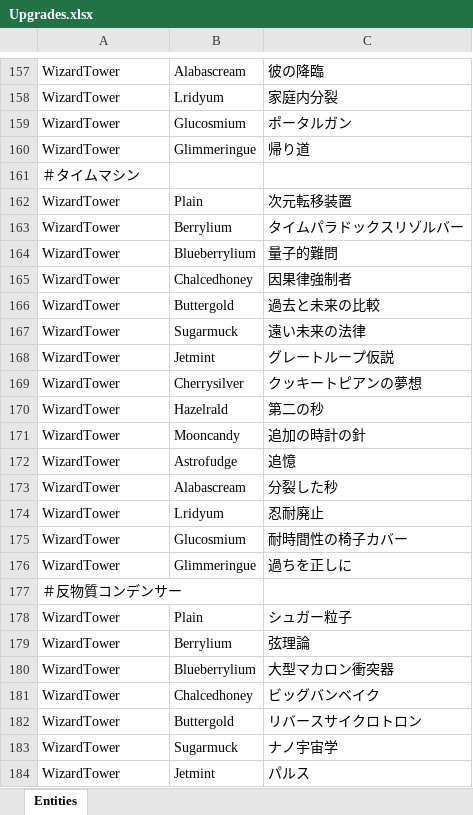
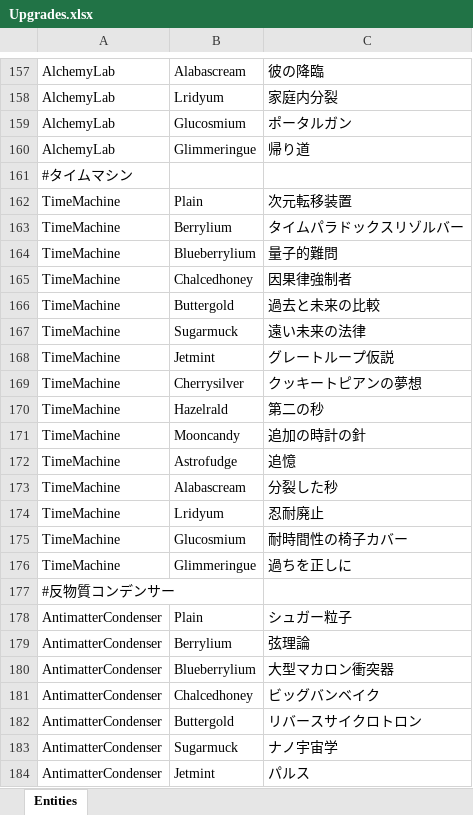
Before and after one commit to VGA-Team2024/TeamD, an Excel workbook: Assets/Excel/Upgrades/Upgrades.xlsx, sheet Entities, drawn as a sheet; only a part is shown, gaps mark what is left out; values as stored, in another font and other column widths than the file's, no borders; the diff covers the shown part only; the diff names each change by its address in the sheet, - before the commit and + after, or states it on an @@ line.

```diff
--- a/Assets/Excel/Upgrades/Upgrades.xlsx (sheet Entities)
+++ b/Assets/Excel/Upgrades/Upgrades.xlsx (sheet Entities)
-A157:A160: WizardTower
+A157:A160: AlchemyLab
-A161: ＃タイムマシン
+A161: #タイムマシン
-A162:A176: WizardTower
+A162:A176: TimeMachine
-A177: ＃反物質コンデンサー
+A177: #反物質コンデンサー
-A178:A184: WizardTower
+A178:A184: AntimatterCondenser
```
Also changed, not shown: 148 edited cells elsewhere in this sheet.
